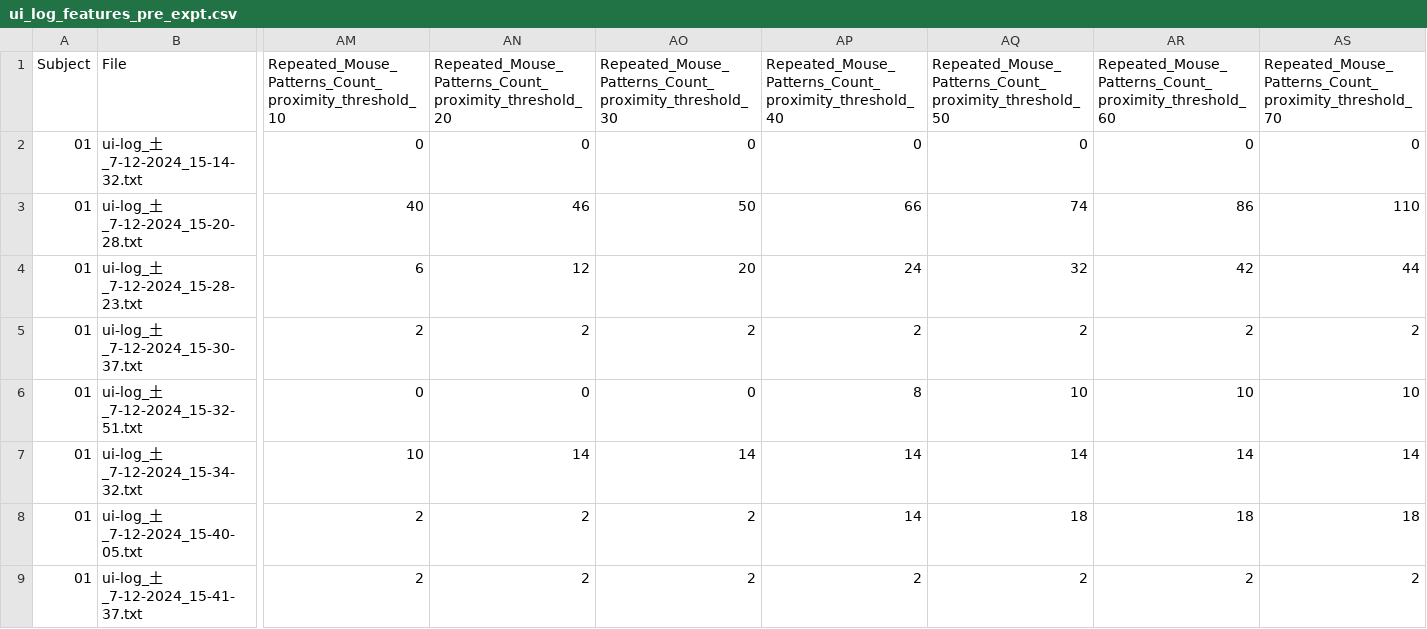
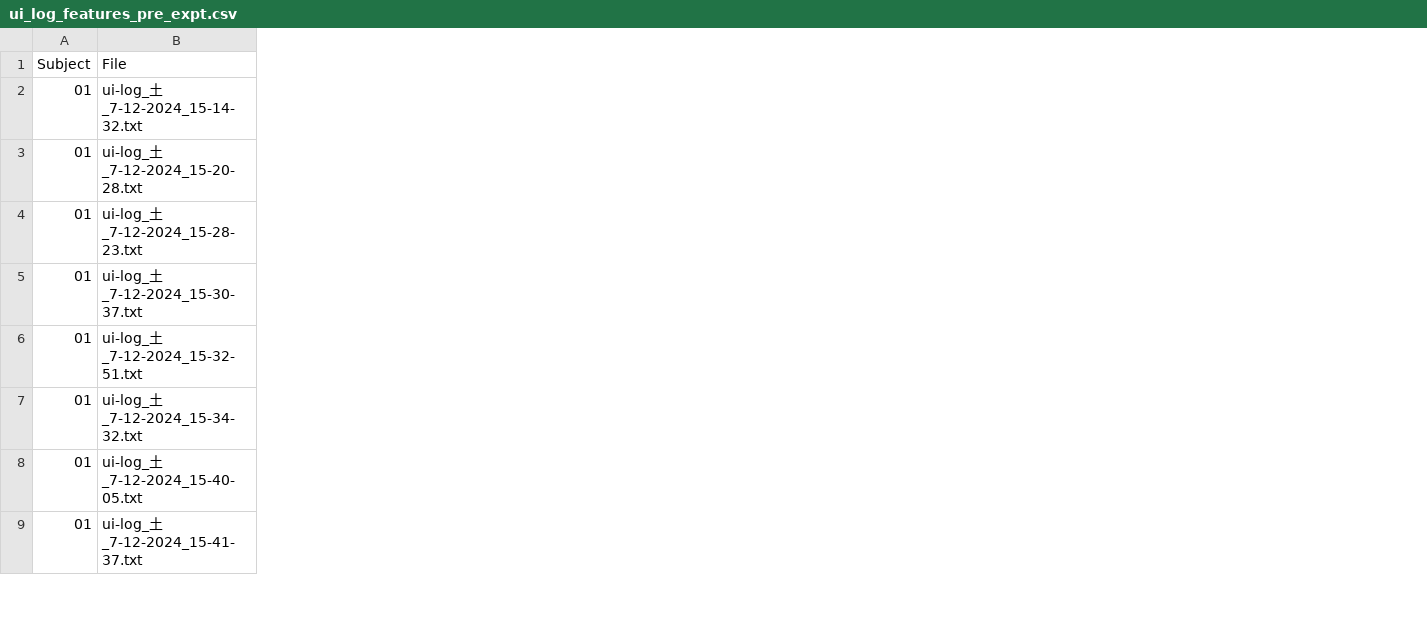
Before and after one commit to RakiPanda/ui-log_ExtractValues, a CSV file: ui_log_features_pre_expt.csv, drawn as a sheet; only a part is shown, gaps mark what is left out; the diff covers the shown part only; the diff names each change by its address in the sheet, - before the commit and + after, or states it on an @@ line.

Commit message:
repeated_patterns_count_proximityを100のみにした

```diff
--- a/ui_log_features_pre_expt.csv
+++ b/ui_log_features_pre_expt.csv
-column AM, rows 1-9: Repeated_Mouse_Patterns_Count_proximity_threshold_10 | 0 | 40 | 6 | 2 | 0 | 10 | 2 | 2
-column AN, rows 1-9: Repeated_Mouse_Patterns_Count_proximity_threshold_20 | 0 | 46 | 12 | 2 | 0 | 14 | 2 | 2
-column AO, rows 1-9: Repeated_Mouse_Patterns_Count_proximity_threshold_30 | 0 | 50 | 20 | 2 | 0 | 14 | 2 | 2
-column AP, rows 1-9: Repeated_Mouse_Patterns_Count_proximity_threshold_40 | 0 | 66 | 24 | 2 | 8 | 14 | 14 | 2
-column AQ, rows 1-9: Repeated_Mouse_Patterns_Count_proximity_threshold_50 | 0 | 74 | 32 | 2 | 10 | 14 | 18 | 2
-column AR, rows 1-9: Repeated_Mouse_Patterns_Count_proximity_threshold_60 | 0 | 86 | 42 | 2 | 10 | 14 | 18 | 2
-column AS, rows 1-9: Repeated_Mouse_Patterns_Count_proximity_threshold_70 | 0 | 110 | 44 | 2 | 10 | 14 | 18 | 2
```
Also changed, not shown: 2 removed columns elsewhere in this file, 2 other files.
